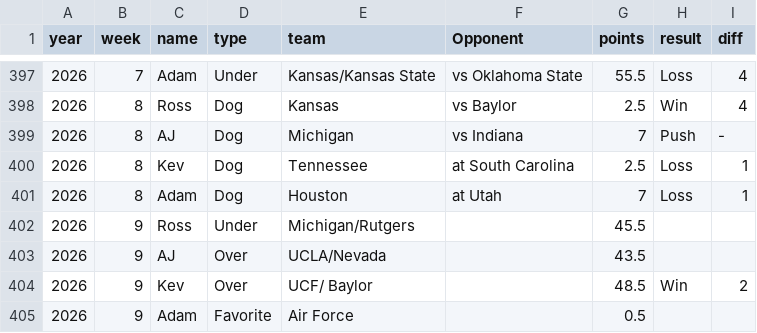
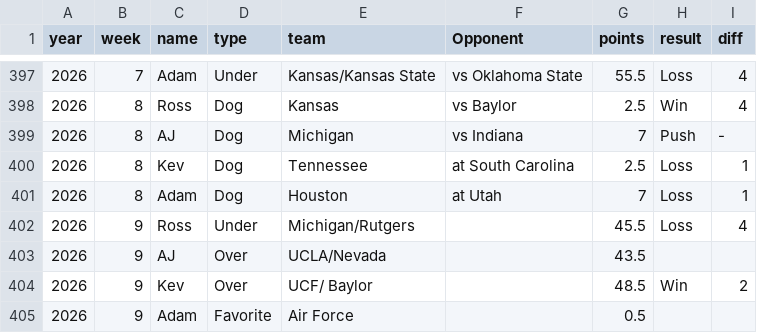
Before and after one commit to kevinjknudson/RBWR, a CSV file: picks.csv, drawn as a sheet; only a part is shown, gaps mark what is left out.

Commit message:
Sync picks from sheet

```diff
--- a/picks.csv
+++ b/picks.csv
@@ -401,3 +401,3 @@ year,week,name,type,team,Opponent,points,result,diff
 2026,8,Adam,Dog,Houston,at Utah,7,Loss,1
-2026,9,Ross,Under,Michigan/Rutgers,,45.5,,
+2026,9,Ross,Under,Michigan/Rutgers,,45.5,Loss,4
 2026,9,AJ,Over,UCLA/Nevada,,43.5,,
```
Also changed, not shown: enriched-cache.csv.
